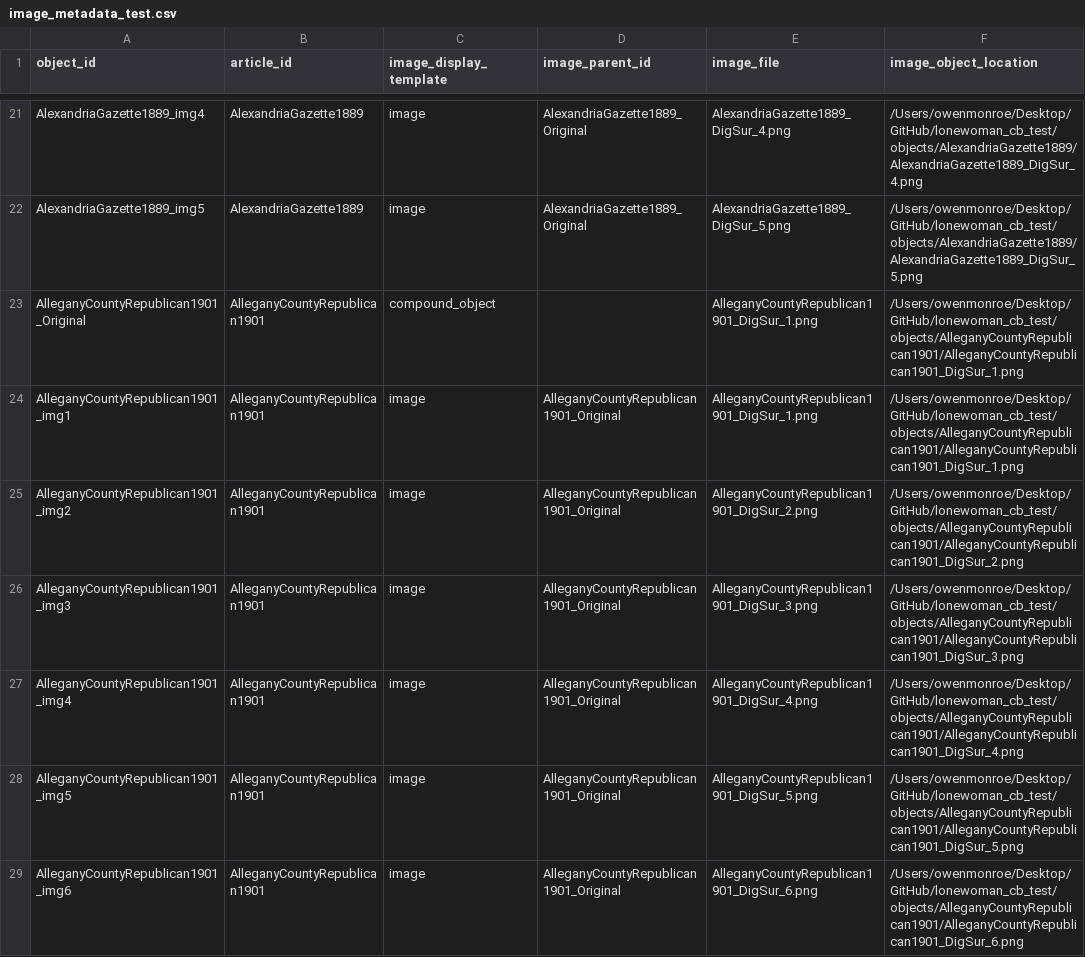
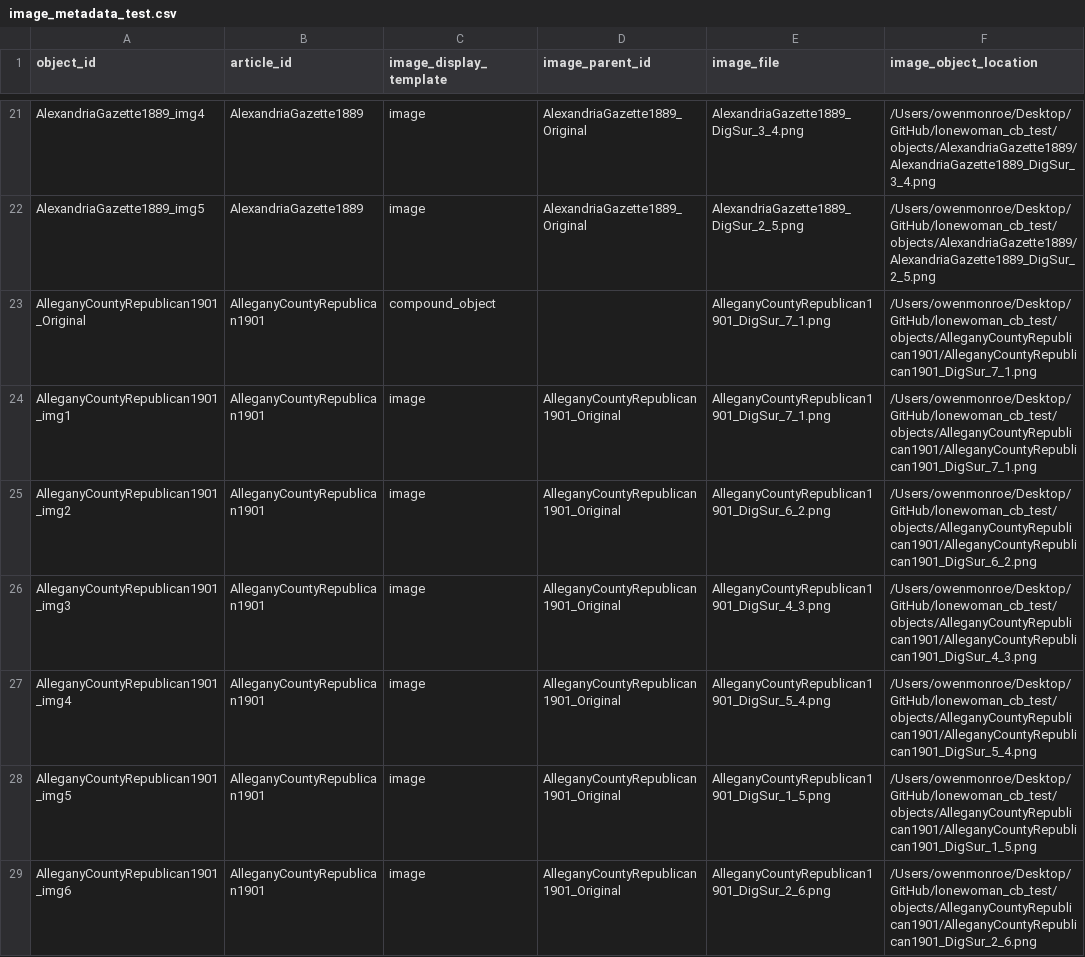
Before and after one commit to owenmonroe/lonewoman_cb_test, a CSV file: full_metadata_reordering_work/experiment_data/image_metadata_test.csv, drawn as a sheet; only a part is shown, gaps mark what is left out; the diff covers the shown part only; the diff names each change by its address in the sheet, - before the commit and + after, or states it on an @@ line.

```diff
--- a/full_metadata_reordering_work/experiment_data/image_metadata_test.csv
+++ b/full_metadata_reordering_work/experiment_data/image_metadata_test.csv
-E21 (image_file): AlexandriaGazette1889_DigSur_4.png
+E21 (image_file): AlexandriaGazette1889_DigSur_3_4.png
-F21 (image_object_location): /Users/owenmonroe/Desktop/GitHub/lonewoman_cb_test/objects/AlexandriaGazette1889/AlexandriaGazette1889_DigSur_4.png
+F21 (image_object_location): /Users/owenmonroe/Desktop/GitHub/lonewoman_cb_test/objects/AlexandriaGazette1889/AlexandriaGazette1889_DigSur_3_4.png
-E22 (image_file): AlexandriaGazette1889_DigSur_5.png
+E22 (image_file): AlexandriaGazette1889_DigSur_2_5.png
-F22 (image_object_location): /Users/owenmonroe/Desktop/GitHub/lonewoman_cb_test/objects/AlexandriaGazette1889/AlexandriaGazette1889_DigSur_5.png
+F22 (image_object_location): /Users/owenmonroe/Desktop/GitHub/lonewoman_cb_test/objects/AlexandriaGazette1889/AlexandriaGazette1889_DigSur_2_5.png
-E23:E24 (image_file): AlleganyCountyRepublican1901_DigSur_1.png
+E23:E24 (image_file): AlleganyCountyRepublican1901_DigSur_7_1.png
-F23:F24 (image_object_location): /Users/owenmonroe/Desktop/GitHub/lonewoman_cb_test/objects/AlleganyCountyRepublican1901/AlleganyCountyRepublican1901_DigSur_1.png
+F23:F24 (image_object_location): /Users/owenmonroe/Desktop/GitHub/lonewoman_cb_test/objects/AlleganyCountyRepublican1901/AlleganyCountyRepublican1901_DigSur_7_1.png
-E25 (image_file): AlleganyCountyRepublican1901_DigSur_2.png
+E25 (image_file): AlleganyCountyRepublican1901_DigSur_6_2.png
-F25 (image_object_location): /Users/owenmonroe/Desktop/GitHub/lonewoman_cb_test/objects/AlleganyCountyRepublican1901/AlleganyCountyRepublican1901_DigSur_2.png
+F25 (image_object_location): /Users/owenmonroe/Desktop/GitHub/lonewoman_cb_test/objects/AlleganyCountyRepublican1901/AlleganyCountyRepublican1901_DigSur_6_2.png
-E26 (image_file): AlleganyCountyRepublican1901_DigSur_3.png
+E26 (image_file): AlleganyCountyRepublican1901_DigSur_4_3.png
-F26 (image_object_location): /Users/owenmonroe/Desktop/GitHub/lonewoman_cb_test/objects/AlleganyCountyRepublican1901/AlleganyCountyRepublican1901_DigSur_3.png
+F26 (image_object_location): /Users/owenmonroe/Desktop/GitHub/lonewoman_cb_test/objects/AlleganyCountyRepublican1901/AlleganyCountyRepublican1901_DigSur_4_3.png
-E27 (image_file): AlleganyCountyRepublican1901_DigSur_4.png
+E27 (image_file): AlleganyCountyRepublican1901_DigSur_5_4.png
-F27 (image_object_location): /Users/owenmonroe/Desktop/GitHub/lonewoman_cb_test/objects/AlleganyCountyRepublican1901/AlleganyCountyRepublican1901_DigSur_4.png
+F27 (image_object_location): /Users/owenmonroe/Desktop/GitHub/lonewoman_cb_test/objects/AlleganyCountyRepublican1901/AlleganyCountyRepublican1901_DigSur_5_4.png
-E28 (image_file): AlleganyCountyRepublican1901_DigSur_5.png
+E28 (image_file): AlleganyCountyRepublican1901_DigSur_1_5.png
-F28 (image_object_location): /Users/owenmonroe/Desktop/GitHub/lonewoman_cb_test/objects/AlleganyCountyRepublican1901/AlleganyCountyRepublican1901_DigSur_5.png
+F28 (image_object_location): /Users/owenmonroe/Desktop/GitHub/lonewoman_cb_test/objects/AlleganyCountyRepublican1901/AlleganyCountyRepublican1901_DigSur_1_5.png
-E29 (image_file): AlleganyCountyRepublican1901_DigSur_6.png
+E29 (image_file): AlleganyCountyRepublican1901_DigSur_2_6.png
-F29 (image_object_location): /Users/owenmonroe/Desktop/GitHub/lonewoman_cb_test/objects/AlleganyCountyRepublican1901/AlleganyCountyRepublican1901_DigSur_6.png
+F29 (image_object_location): /Users/owenmonroe/Desktop/GitHub/lonewoman_cb_test/objects/AlleganyCountyRepublican1901/AlleganyCountyRepublican1901_DigSur_2_6.png
```
Also changed, not shown: 54 edited cells elsewhere in this file, 33 other files.
